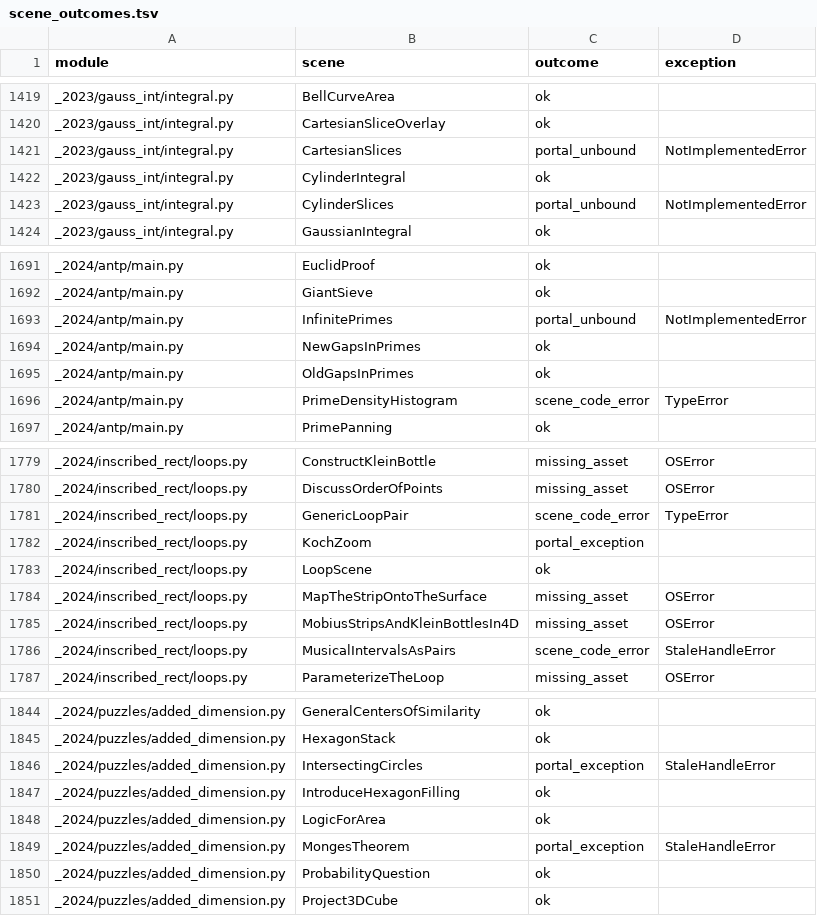
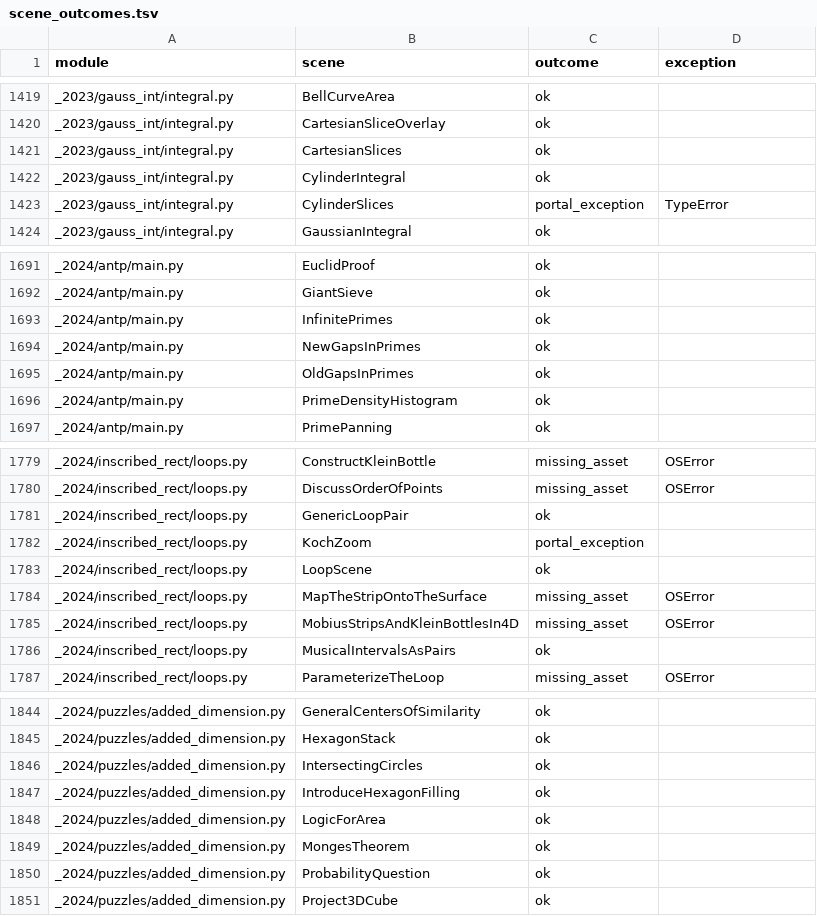
Before and after one commit to Dicklesworthstone/franken_manim, a TSV file: docs/ratchet/scene_outcomes.tsv, drawn as a sheet; only a part is shown, gaps mark what is left out; the diff covers the shown part only.

```diff
--- a/docs/ratchet/scene_outcomes.tsv
+++ b/docs/ratchet/scene_outcomes.tsv
@@ -1420,5 +1420,5 @@ _2023/gauss_int/integral.py	BellCurveArea	ok
 _2023/gauss_int/integral.py	CartesianSliceOverlay	ok	
-_2023/gauss_int/integral.py	CartesianSlices	portal_unbound	NotImplementedError
+_2023/gauss_int/integral.py	CartesianSlices	ok	
 _2023/gauss_int/integral.py	CylinderIntegral	ok	
-_2023/gauss_int/integral.py	CylinderSlices	portal_unbound	NotImplementedError
+_2023/gauss_int/integral.py	CylinderSlices	portal_exception	TypeError
 _2023/gauss_int/integral.py	GaussianIntegral	ok	
@@ -1692,6 +1692,6 @@ _2024/antp/main.py	EuclidProof	ok
 _2024/antp/main.py	GiantSieve	ok	
-_2024/antp/main.py	InfinitePrimes	portal_unbound	NotImplementedError
+_2024/antp/main.py	InfinitePrimes	ok	
 _2024/antp/main.py	NewGapsInPrimes	ok	
 _2024/antp/main.py	OldGapsInPrimes	ok	
-_2024/antp/main.py	PrimeDensityHistogram	scene_code_error	TypeError
+_2024/antp/main.py	PrimeDensityHistogram	ok	
 _2024/antp/main.py	PrimePanning	ok	
@@ -1780,3 +1780,3 @@ _2024/inscribed_rect/loops.py	ConstructKleinBottle	missing_asset	OSError
 _2024/inscribed_rect/loops.py	DiscussOrderOfPoints	missing_asset	OSError
-_2024/inscribed_rect/loops.py	GenericLoopPair	scene_code_error	TypeError
+_2024/inscribed_rect/loops.py	GenericLoopPair	ok	
 _2024/inscribed_rect/loops.py	KochZoom	portal_exception	
@@ -1785,3 +1785,3 @@ _2024/inscribed_rect/loops.py	MapTheStripOntoTheSurface	missing_asset	OSError
 _2024/inscribed_rect/loops.py	MobiusStripsAndKleinBottlesIn4D	missing_asset	OSError
-_2024/inscribed_rect/loops.py	MusicalIntervalsAsPairs	scene_code_error	StaleHandleError
+_2024/inscribed_rect/loops.py	MusicalIntervalsAsPairs	ok	
 _2024/inscribed_rect/loops.py	ParameterizeTheLoop	missing_asset	OSError
@@ -1845,6 +1845,6 @@ _2024/puzzles/added_dimension.py	GeneralCentersOfSimilarity	ok
 _2024/puzzles/added_dimension.py	HexagonStack	ok	
-_2024/puzzles/added_dimension.py	IntersectingCircles	portal_exception	StaleHandleError
+_2024/puzzles/added_dimension.py	IntersectingCircles	ok	
 _2024/puzzles/added_dimension.py	IntroduceHexagonFilling	ok	
 _2024/puzzles/added_dimension.py	LogicForArea	ok	
-_2024/puzzles/added_dimension.py	MongesTheorem	portal_exception	StaleHandleError
+_2024/puzzles/added_dimension.py	MongesTheorem	ok	
 _2024/puzzles/added_dimension.py	ProbabilityQuestion	ok	
```
Also changed, not shown: 115 edited cells elsewhere in this file, docs/ratchet/scene_baseline.tsv, 2 other files.
